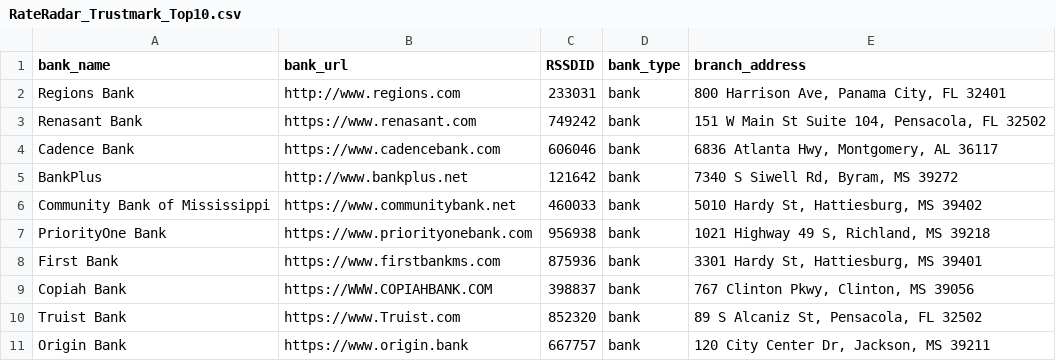
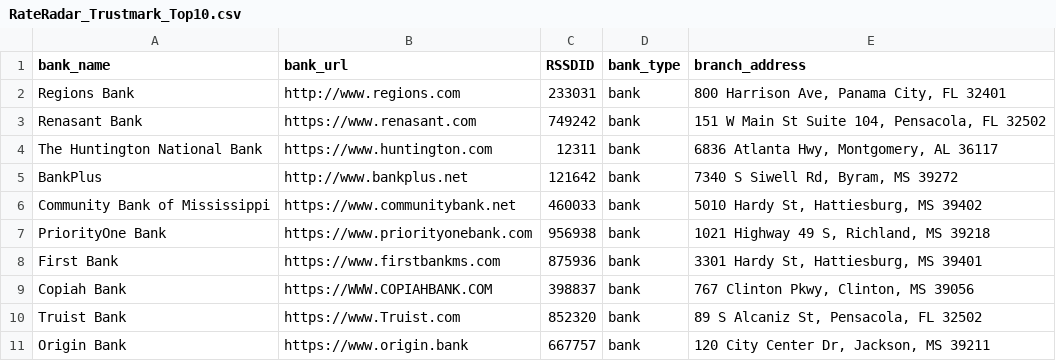
Before and after one commit to fggraufaro/bmap-tools, a CSV file: Rate Radar/RateRadar_Trustmark_Top10.csv, drawn as a sheet; removed rows and columns are numbered as before the commit, all else as after; the diff names each change by its address in the sheet, - before the commit and + after, or states it on an @@ line.

```diff
--- a/Rate Radar/RateRadar_Trustmark_Top10.csv
+++ b/Rate Radar/RateRadar_Trustmark_Top10.csv
-row 4: Cadence Bank | https://www.cadencebank.com | 606046 | bank | 6836 Atlanta Hwy, Montgomery, AL 36117
+row 4: The Huntington National Bank | https://www.huntington.com | 12311 | bank | 6836 Atlanta Hwy, Montgomery, AL 36117
```
Also changed, not shown: 1 other file.
